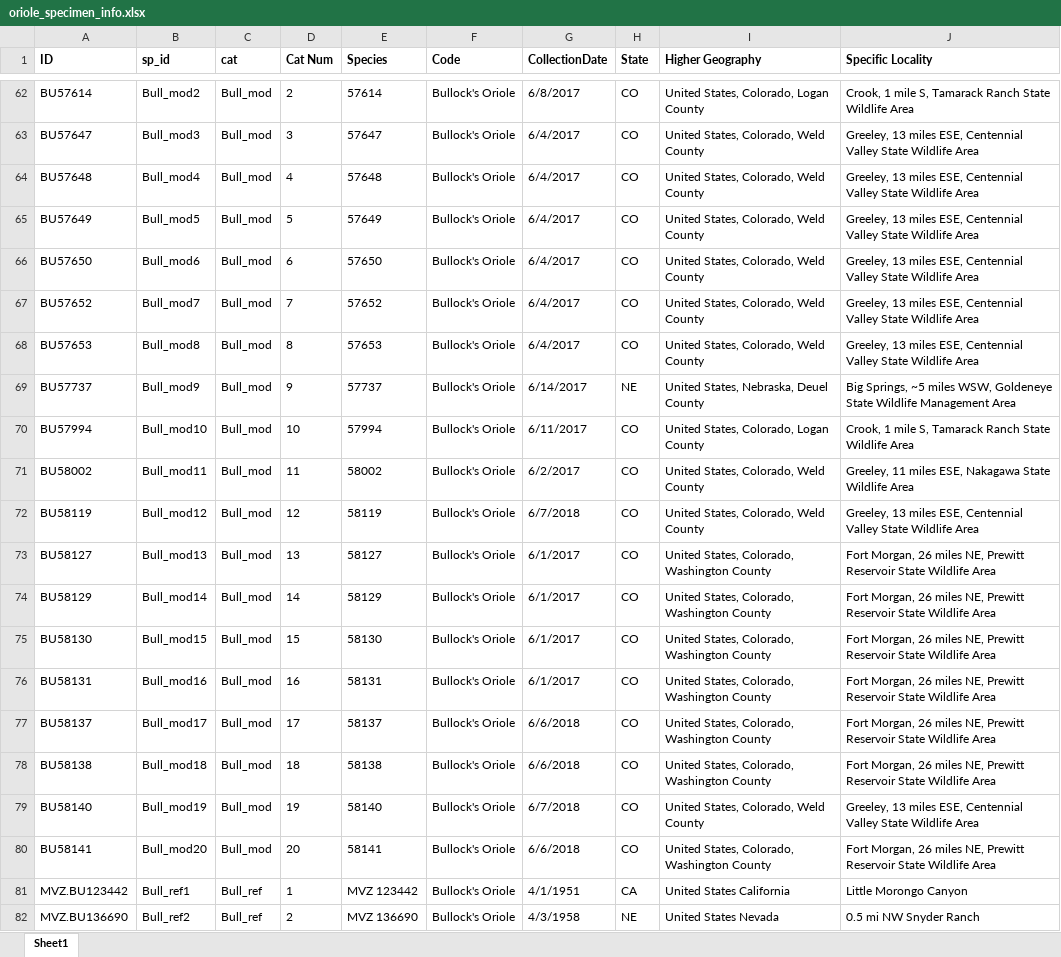
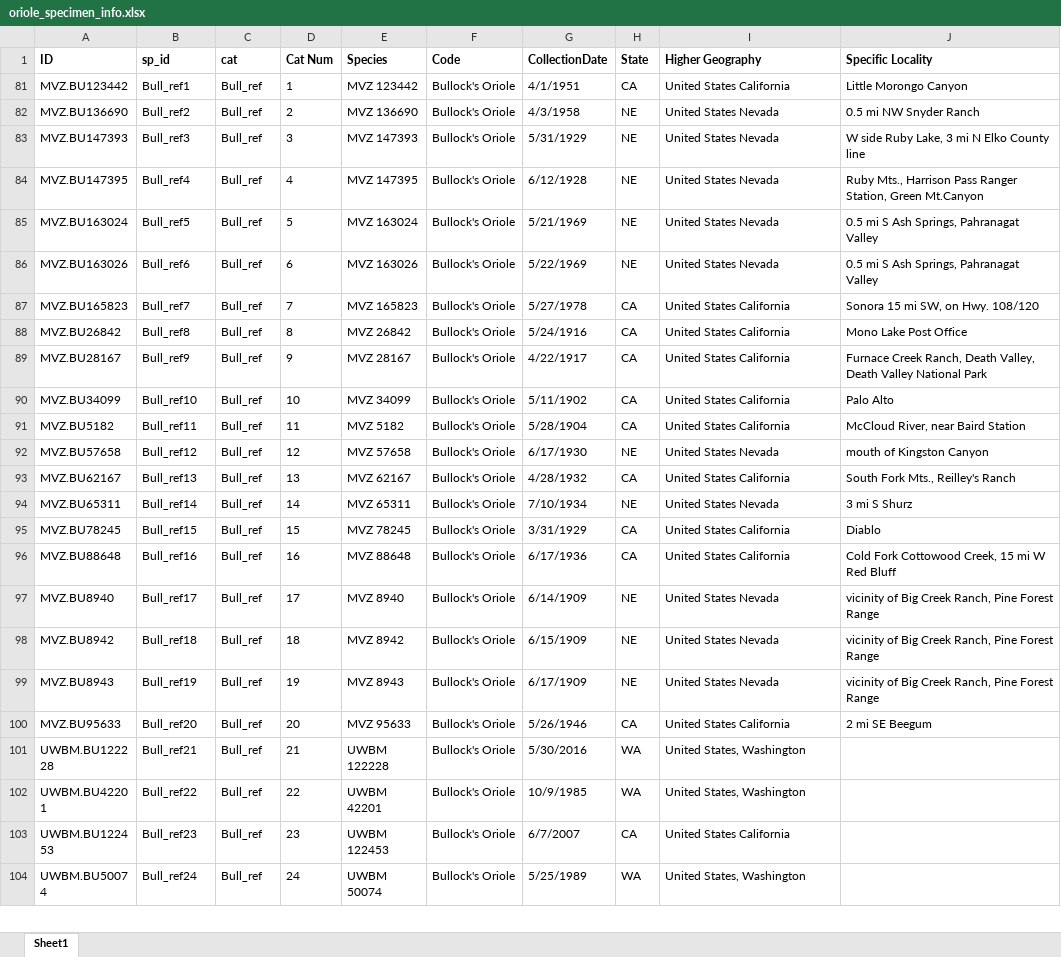
Before and after one commit to younghasuh/BullocksOriole, an Excel workbook: oriole_specimen_info.xlsx, sheet Sheet1, drawn as a sheet; only a part is shown, gaps mark what is left out; the shorter side is filled out with more unchanged rows; values as stored, in another font and other column widths than the file's, no borders; the diff covers the shown part only; the diff names each change by its address in the sheet, - before the commit and + after, or states it on an @@ line.

```diff
--- a/oriole_specimen_info.xlsx (sheet Sheet1)
+++ b/oriole_specimen_info.xlsx (sheet Sheet1)
@@ row 62 hidden: BU57614 | Bull_mod2 | Bull_mod | 2 | 57614 | Bullock's Oriole | 6/8/2017 | CO | United States, Colorado, Logan County | Crook, 1 mile S, Tamarack Ranch State Wildlife Area @@
@@ row 63 hidden: BU57647 | Bull_mod3 | Bull_mod | 3 | 57647 | Bullock's Oriole | 6/4/2017 | CO | United States, Colorado, Weld County | Greeley, 13 miles ESE, Centennial Valley State Wildlife Area @@
@@ row 64 hidden: BU57648 | Bull_mod4 | Bull_mod | 4 | 57648 | Bullock's Oriole | 6/4/2017 | CO | United States, Colorado, Weld County | Greeley, 13 miles ESE, Centennial Valley State Wildlife Area @@
@@ row 65 hidden: BU57649 | Bull_mod5 | Bull_mod | 5 | 57649 | Bullock's Oriole | 6/4/2017 | CO | United States, Colorado, Weld County | Greeley, 13 miles ESE, Centennial Valley State Wildlife Area @@
@@ row 66 hidden: BU57650 | Bull_mod6 | Bull_mod | 6 | 57650 | Bullock's Oriole | 6/4/2017 | CO | United States, Colorado, Weld County | Greeley, 13 miles ESE, Centennial Valley State Wildlife Area @@
@@ row 67 hidden: BU57652 | Bull_mod7 | Bull_mod | 7 | 57652 | Bullock's Oriole | 6/4/2017 | CO | United States, Colorado, Weld County | Greeley, 13 miles ESE, Centennial Valley State Wildlife Area @@
@@ row 68 hidden: BU57653 | Bull_mod8 | Bull_mod | 8 | 57653 | Bullock's Oriole | 6/4/2017 | CO | United States, Colorado, Weld County | Greeley, 13 miles ESE, Centennial Valley State Wildlife Area @@
@@ row 69 hidden: BU57737 | Bull_mod9 | Bull_mod | 9 | 57737 | Bullock's Oriole | 6/14/2017 | NE | United States, Nebraska, Deuel County | Big Springs, ~5 miles WSW, Goldeneye State Wildlife Management Area @@
@@ row 70 hidden: BU57994 | Bull_mod10 | Bull_mod | 10 | 57994 | Bullock's Oriole | 6/11/2017 | CO | United States, Colorado, Logan County | Crook, 1 mile S, Tamarack Ranch State Wildlife Area @@
@@ row 71 hidden: BU58002 | Bull_mod11 | Bull_mod | 11 | 58002 | Bullock's Oriole | 6/2/2017 | CO | United States, Colorado, Weld County | Greeley, 11 miles ESE, Nakagawa State Wildlife Area @@
@@ row 72 hidden: BU58119 | Bull_mod12 | Bull_mod | 12 | 58119 | Bullock's Oriole | 6/7/2018 | CO | United States, Colorado, Weld County | Greeley, 13 miles ESE, Centennial Valley State Wildlife Area @@
@@ row 73 hidden: BU58127 | Bull_mod13 | Bull_mod | 13 | 58127 | Bullock's Oriole | 6/1/2017 | CO | United States, Colorado, Washington County | Fort Morgan, 26 miles NE, Prewitt Reservoir State Wildlife Area @@
@@ row 74 hidden: BU58129 | Bull_mod14 | Bull_mod | 14 | 58129 | Bullock's Oriole | 6/1/2017 | CO | United States, Colorado, Washington County | Fort Morgan, 26 miles NE, Prewitt Reservoir State Wildlife Area @@
@@ row 75 hidden: BU58130 | Bull_mod15 | Bull_mod | 15 | 58130 | Bullock's Oriole | 6/1/2017 | CO | United States, Colorado, Washington County | Fort Morgan, 26 miles NE, Prewitt Reservoir State Wildlife Area @@
@@ row 76 hidden: BU58131 | Bull_mod16 | Bull_mod | 16 | 58131 | Bullock's Oriole | 6/1/2017 | CO | United States, Colorado, Washington County | Fort Morgan, 26 miles NE, Prewitt Reservoir State Wildlife Area @@
@@ row 77 hidden: BU58137 | Bull_mod17 | Bull_mod | 17 | 58137 | Bullock's Oriole | 6/6/2018 | CO | United States, Colorado, Washington County | Fort Morgan, 26 miles NE, Prewitt Reservoir State Wildlife Area @@
@@ row 78 hidden: BU58138 | Bull_mod18 | Bull_mod | 18 | 58138 | Bullock's Oriole | 6/6/2018 | CO | United States, Colorado, Washington County | Fort Morgan, 26 miles NE, Prewitt Reservoir State Wildlife Area @@
@@ row 79 hidden: BU58140 | Bull_mod19 | Bull_mod | 19 | 58140 | Bullock's Oriole | 6/7/2018 | CO | United States, Colorado, Weld County | Greeley, 13 miles ESE, Centennial Valley State Wildlife Area @@
@@ row 80 hidden: BU58141 | Bull_mod20 | Bull_mod | 20 | 58141 | Bullock's Oriole | 6/6/2018 | CO | United States, Colorado, Washington County | Fort Morgan, 26 miles NE, Prewitt Reservoir State Wildlife Area @@
```
Also changed, not shown: 60 hidden or unhidden rows elsewhere in this sheet, 2 other files.
